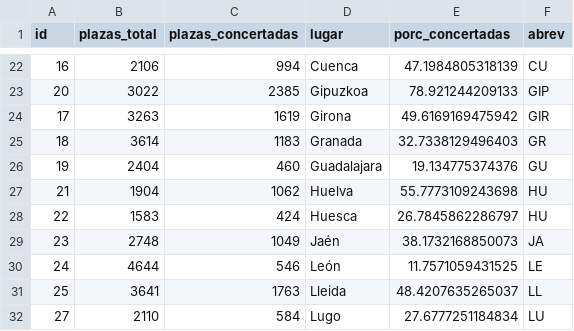
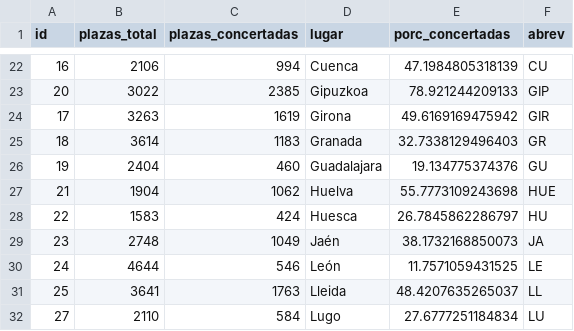
Before and after one commit to EnvejecimientoEnRed/residencias_plazas-concertadas_dashboard, a CSV file: data/prov_plazas_con_respuesta.csv, drawn as a sheet; only a part is shown, gaps mark what is left out.

Commit message:
Ligera modificación para evitar conflictos

```diff
--- a/data/prov_plazas_con_respuesta.csv
+++ b/data/prov_plazas_con_respuesta.csv
@@ -26,3 +26,3 @@
 "19",2404,460,"Guadalajara",19.134775374376,"GU"
-"21",1904,1062,"Huelva",55.7773109243698,"HU"
+"21",1904,1062,"Huelva",55.7773109243698,"HUE"
 "22",1583,424,"Huesca",26.7845862286797,"HU"
```
